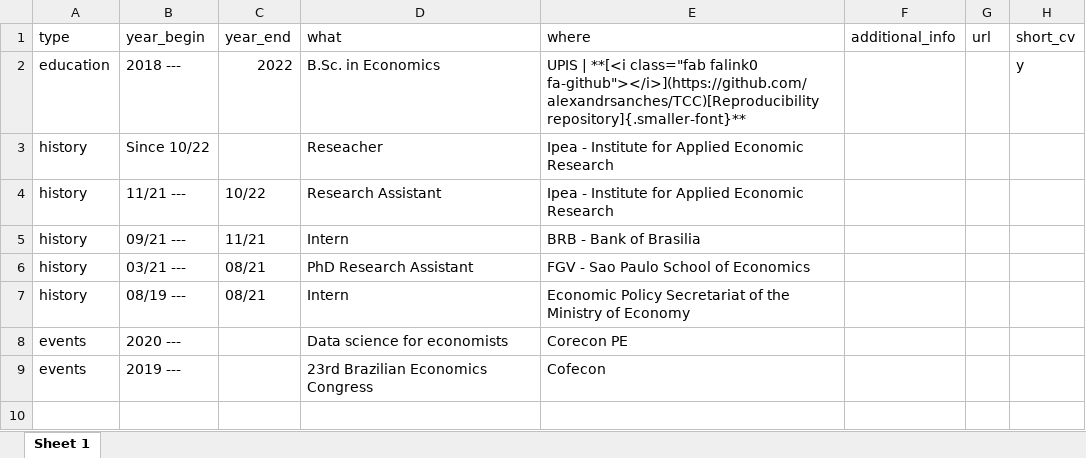
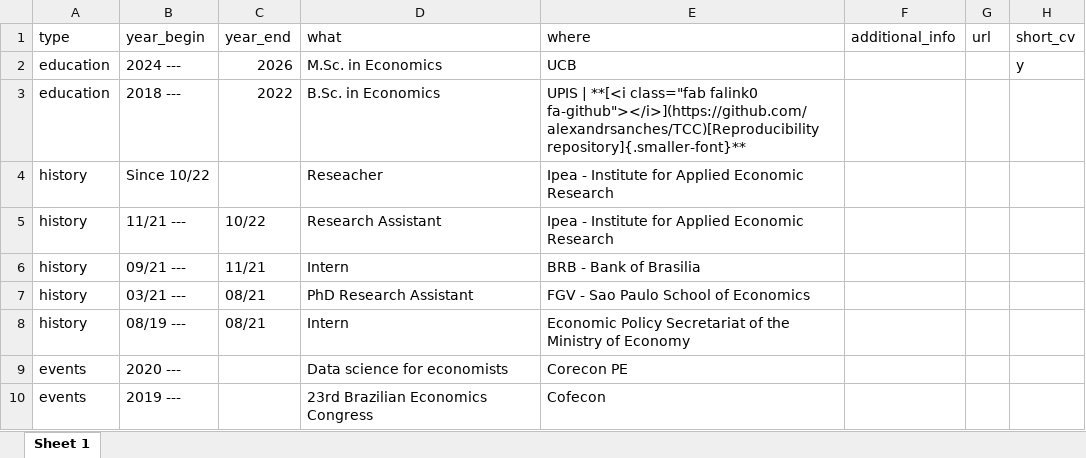
Before and after one commit to alexandrsanches/alexandrsanches.github.io, an Excel workbook: data/cv_entries.xlsx, sheet Sheet 1, drawn as a sheet; values as stored, in another font and other column widths than the file's, no borders; addresses are those after the commit; the diff names each change by its address in the sheet, - before the commit and + after, or states it on an @@ line.

```diff
--- a/data/cv_entries.xlsx (sheet Sheet 1)
+++ b/data/cv_entries.xlsx (sheet Sheet 1)
+row 2: education | 2024 --- | 2026 | M.Sc. in Economics | UCB |  |  | y
-H3 (short_cv): y
+H3 (short_cv): (empty)
```
Also changed, not shown: 1 other file.
